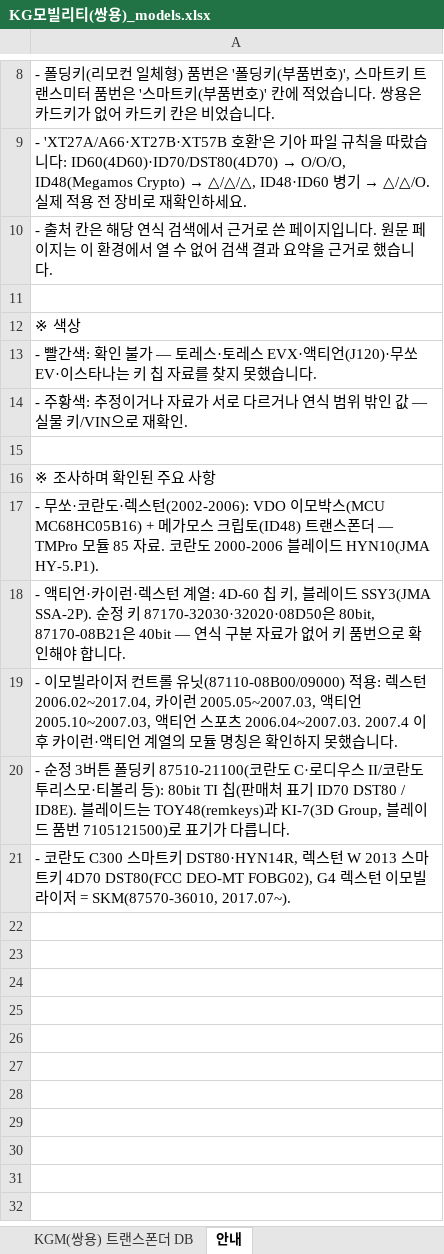
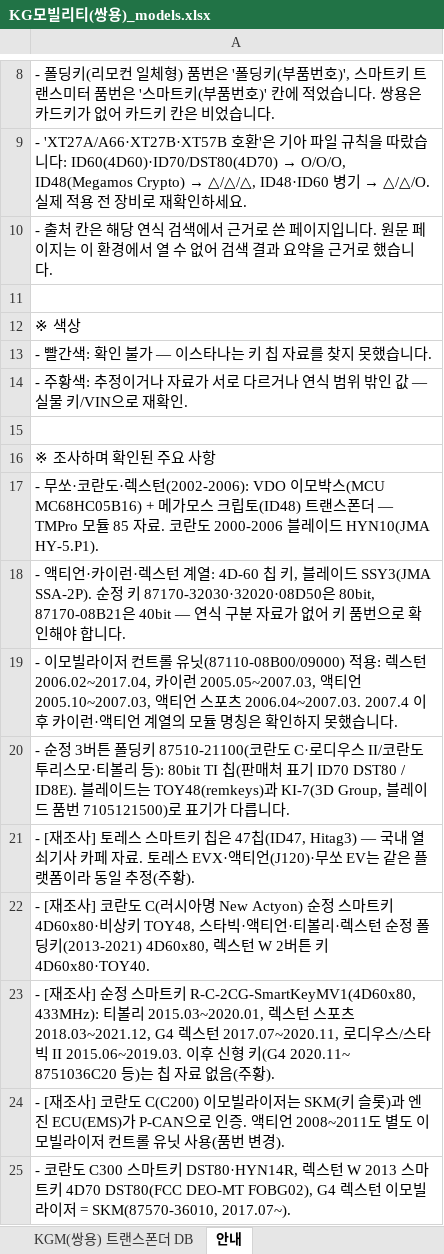
Before and after one commit to pegasusj8888-sudo/claude, an Excel workbook: KG모빌리티(쌍용)_models.xlsx, sheet 안내, drawn as a sheet; only a part is shown, gaps mark what is left out; values as stored, in another font and other column widths than the file's, no borders; the diff names each change by its address in the sheet, - before the commit and + after, or states it on an @@ line.

```diff
--- a/KG모빌리티(쌍용)_models.xlsx (sheet 안내)
+++ b/KG모빌리티(쌍용)_models.xlsx (sheet 안내)
-A13: …불가 — 토레스·토레스 EVX·액티언(J120)·무쏘 EV·이스타나…
+A13: …불가 — 이스타나…
+row 21: - [재조사] 토레스 스마트키 칩은 47칩(ID47, Hitag3) — 국내 열쇠기사 카페 자료. 토레스 EVX·액티언(J120)·무쏘 EV는 같은 플랫폼이라 동일 추정(주황).
+row 22: - [재조사] 코란도 C(러시아명 New Actyon) 순정 스마트키 4D60x80·비상키 TOY48, 스타빅·액티언·티볼리·렉스턴 순정 폴딩키(2013-2021) 4D60x80, 렉스턴 W 2버튼 키 4D60x80·TOY40.
+row 23: - [재조사] 순정 스마트키 R-C-2CG-SmartKeyMV1(4D60x80, 433MHz): 티볼리 2015.03~2020.01, 렉스턴 스포츠 2018.03~2021.12, G4 렉스턴 2017.07~2020.11, 로디우스/스타빅 II 2015.06~2019.03. 이후 신형 키(G4 2020.11~ 8751036C20 등)는 칩 자료 없음(주황).
+row 24: - [재조사] 코란도 C(C200) 이모빌라이저는 SKM(키 슬롯)과 엔진 ECU(EMS)가 P-CAN으로 인증. 액티언 2008~2011도 별도 이모빌라이저 컨트롤 유닛 사용(품번 변경).
```
Also changed, not shown: sheet KGM(쌍용) 트랜스폰더 DB, 2 other files.
